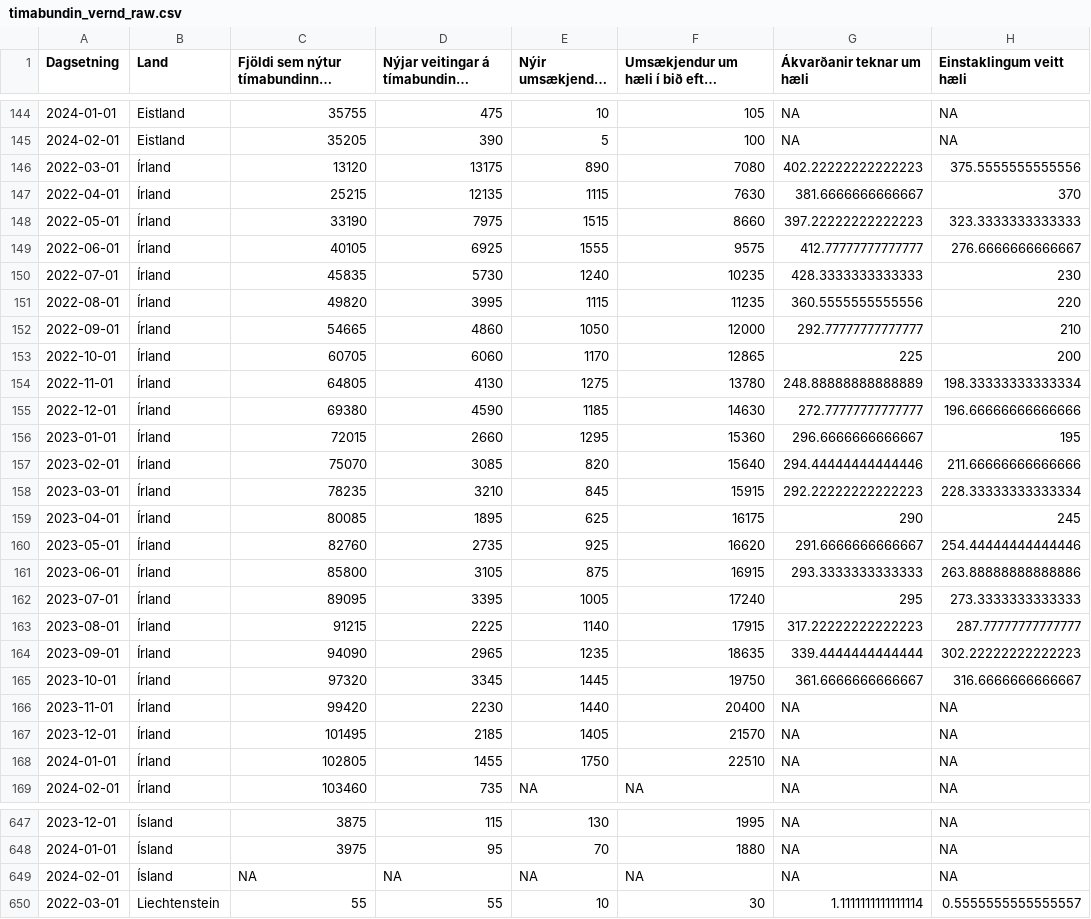
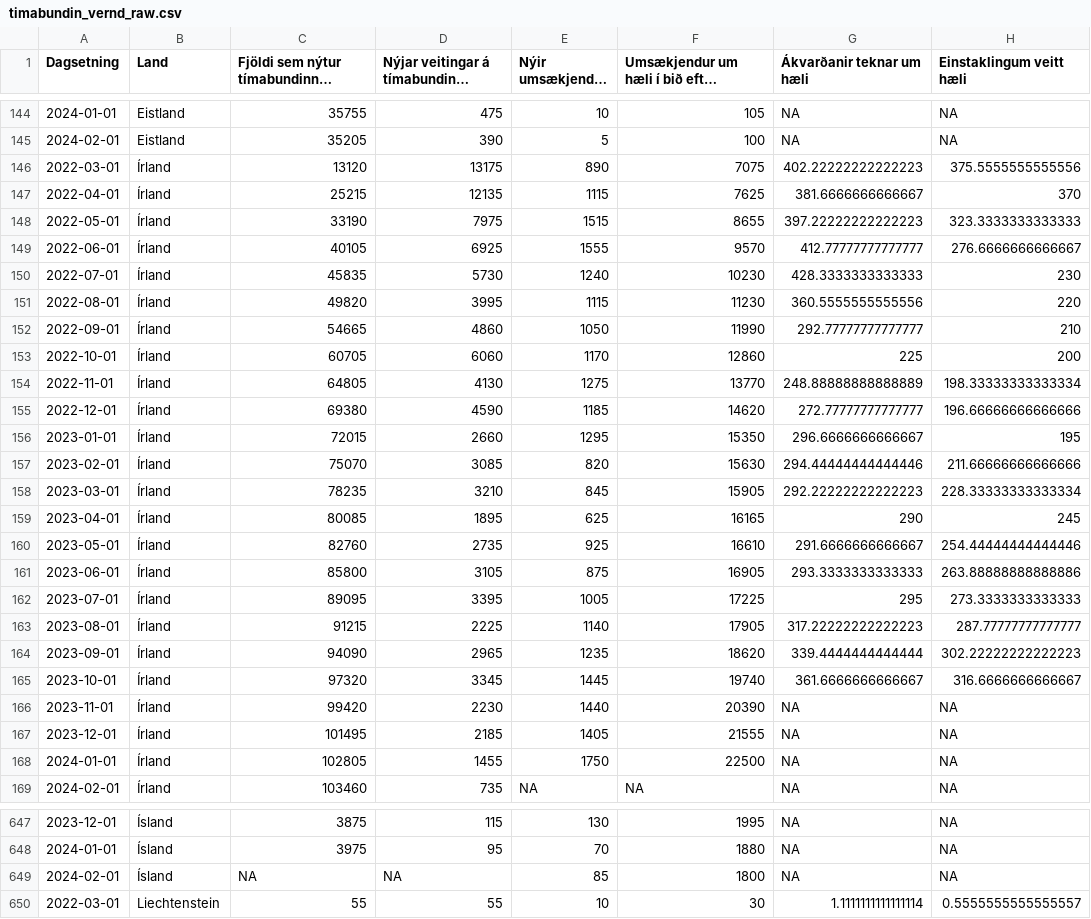
Before and after one commit to bgautijonsson/Metill.is, a CSV file: greinar/flottafolk/data/timabundin_vernd_raw.csv, drawn as a sheet; only a part is shown, gaps mark what is left out; long unchanged cells end in …; the diff covers the shown part only; the diff names each change by its address in the sheet, - before the commit and + after, or states it on an @@ line.

```diff
--- a/greinar/flottafolk/data/timabundin_vernd_raw.csv
+++ b/greinar/flottafolk/data/timabundin_vernd_raw.csv
-F146: 7080
+F146: 7075
-F147: 7630
+F147: 7625
-F148: 8660
+F148: 8655
-F149: 9575
+F149: 9570
-F150: 10235
+F150: 10230
-F151: 11235
+F151: 11230
-F152: 12000
+F152: 11990
-F153: 12865
+F153: 12860
-F154: 13780
+F154: 13770
-F155: 14630
+F155: 14620
-F156: 15360
+F156: 15350
-F157: 15640
+F157: 15630
-F158: 15915
+F158: 15905
-F159: 16175
+F159: 16165
-F160: 16620
+F160: 16610
-F161: 16915
+F161: 16905
-F162: 17240
+F162: 17225
-F163: 17915
+F163: 17905
-F164: 18635
+F164: 18620
-F165: 19750
+F165: 19740
-F166: 20400
+F166: 20390
-F167: 21570
+F167: 21555
-F168: 22510
+F168: 22500
-E649 (Nýir umsækjendur um hæli): NA
+E649 (Nýir umsækjendur um hæli): 85
-F649: NA
+F649: 1800
```
Also changed, not shown: 112 edited cells elsewhere in this file, greinar/flottafolk/data/timabundin_vernd_pergdp.csv, greinar/flottafolk/data/timabundin_vernd_perpop.csv, 10 other files.
